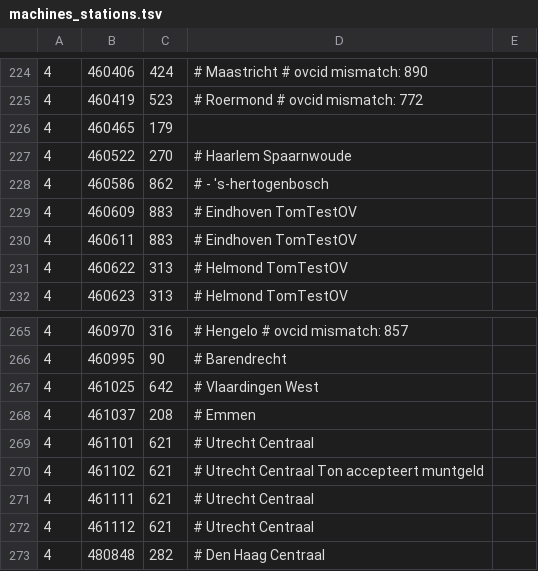
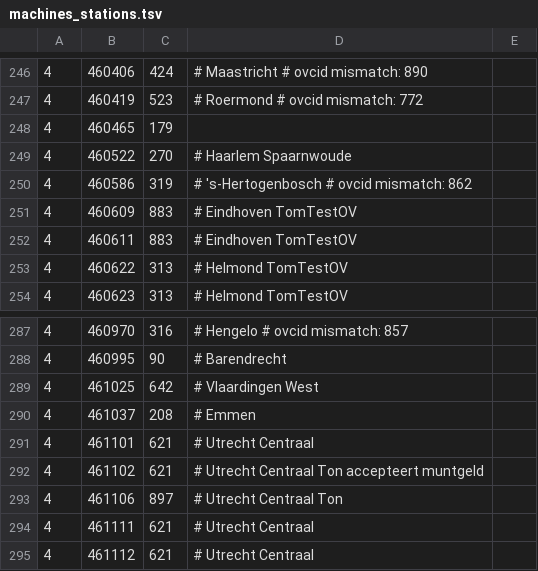
Before and after one commit to wandcode/ovc-tools, a TSV file: stations/machines_stations.tsv, drawn as a sheet; only a part is shown, gaps mark what is left out; the shorter side is filled out with more unchanged rows; addresses are those after the commit; the diff covers the shown part only; the diff names each change by its address in the sheet, - before the commit and + after, or states it on an @@ line.

```diff
--- a/stations/machines_stations.tsv
+++ b/stations/machines_stations.tsv
-C250: 862
+C250: 319
-D250: # - 's-hertogenbosch
+D250: # 's-Hertogenbosch # ovcid mismatch: 862
+row 293: 4 | 461106 | 897 | # Utrecht Centraal Ton
```
Also changed, not shown: 22 added rows elsewhere in this file.
